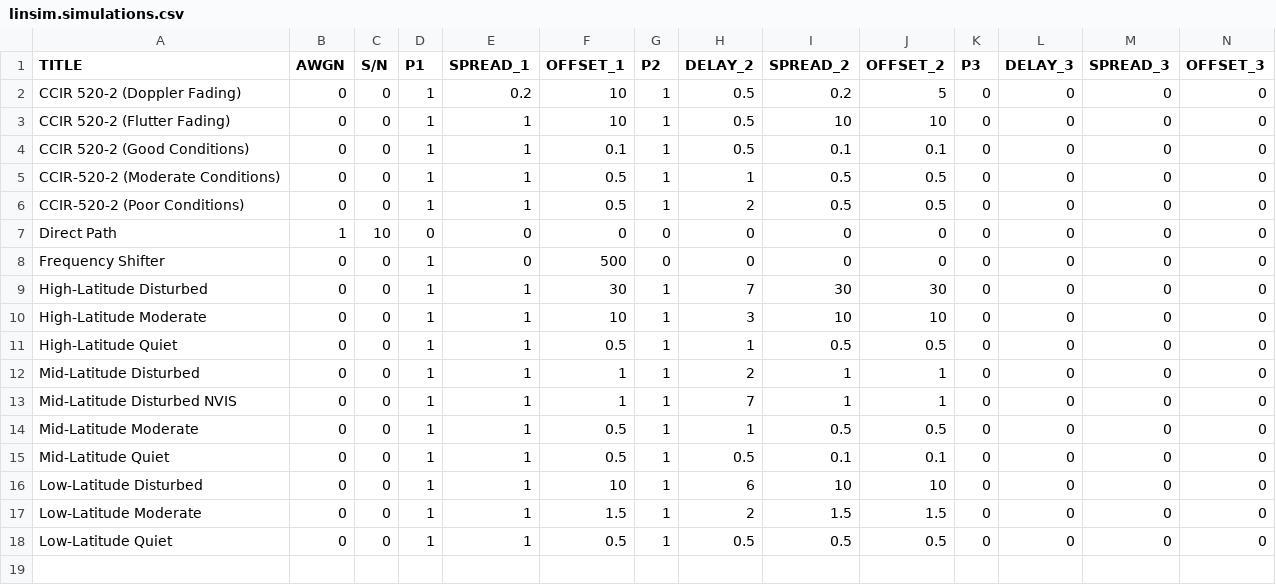
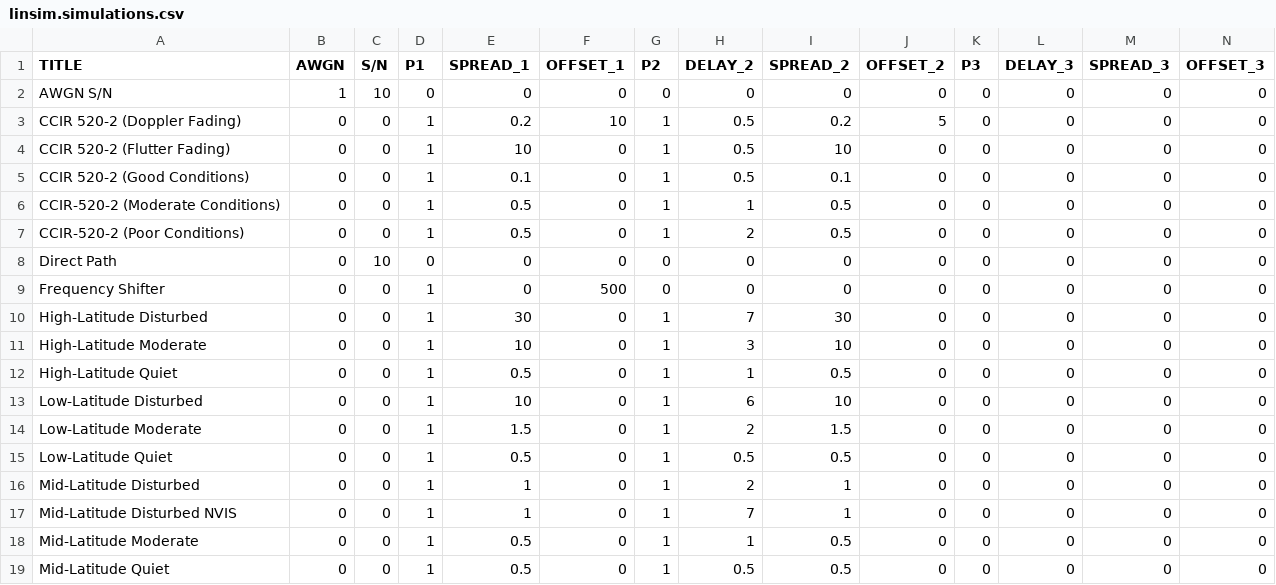
Before and after one commit to w1hkj/linsim, a CSV file: data/linsim.simulations.csv, drawn as a sheet; removed rows and columns are numbered as before the commit, all else as after; the diff names each change by its address in the sheet, - before the commit and + after, or states it on an @@ line.

Commit message:
WAV file format
  * Changed r/w wav file to allow any monophonic
    wav file sampling rate.
  * Internal processing is still at 8000 sps.  Read
    and write sample rate conversion performed using
    libsamplerate
  * Added save/open of simulation sets
  * Added batch processing of selected simulations
  * Added output wav file amplitude normalization
    - output file never exceeds 0.707 * max sound card
      sample bits
  * Added user configured output sampling rate

```diff
--- a/data/linsim.simulations.csv
+++ b/data/linsim.simulations.csv
+row 2: AWGN S/N | 1 | 10 | 0 | 0 | 0 | 0 | 0 | 0 | 0 | 0 | 0 | 0 | 0
-E4 (SPREAD_1): 1
+E4 (SPREAD_1): 10
-F4 (OFFSET_1): 10
+F4 (OFFSET_1): 0
-J4 (OFFSET_2): 10
+J4 (OFFSET_2): 0
-E5 (SPREAD_1): 1
+E5 (SPREAD_1): 0.1
-F5 (OFFSET_1): 0.1
+F5 (OFFSET_1): 0
-J5 (OFFSET_2): 0.1
+J5 (OFFSET_2): 0
-E6:E7 (SPREAD_1): 1
+E6:E7 (SPREAD_1): 0.5
-F6:F7 (OFFSET_1): 0.5
+F6:F7 (OFFSET_1): 0
-J6:J7 (OFFSET_2): 0.5
+J6:J7 (OFFSET_2): 0
-B8 (AWGN): 1
+B8 (AWGN): 0
-E10 (SPREAD_1): 1
+E10 (SPREAD_1): 30
-F10 (OFFSET_1): 30
+F10 (OFFSET_1): 0
-J10 (OFFSET_2): 30
+J10 (OFFSET_2): 0
-E11 (SPREAD_1): 1
+E11 (SPREAD_1): 10
-F11 (OFFSET_1): 10
+F11 (OFFSET_1): 0
-J11 (OFFSET_2): 10
+J11 (OFFSET_2): 0
-E12 (SPREAD_1): 1
+E12 (SPREAD_1): 0.5
-F12 (OFFSET_1): 0.5
+F12 (OFFSET_1): 0
-J12 (OFFSET_2): 0.5
+J12 (OFFSET_2): 0
+row 13: Low-Latitude Disturbed | 0 | 0 | 1 | 10 | 0 | 1 | 6 | 10 | 0 | 0 | 0 | 0 | 0
+row 14: Low-Latitude Moderate | 0 | 0 | 1 | 1.5 | 0 | 1 | 2 | 1.5 | 0 | 0 | 0 | 0 | 0
+row 15: Low-Latitude Quiet | 0 | 0 | 1 | 0.5 | 0 | 1 | 0.5 | 0.5 | 0 | 0 | 0 | 0 | 0
-F16:F17 (OFFSET_1): 1
+F16:F17 (OFFSET_1): 0
-J16:J17 (OFFSET_2): 1
+J16:J17 (OFFSET_2): 0
-E18:E19 (SPREAD_1): 1
+E18:E19 (SPREAD_1): 0.5
-F18:F19 (OFFSET_1): 0.5
+F18:F19 (OFFSET_1): 0
-J18 (OFFSET_2): 0.5
+J18 (OFFSET_2): 0
-I19 (SPREAD_2): 0.1
+I19 (SPREAD_2): 0.5
-J19 (OFFSET_2): 0.1
+J19 (OFFSET_2): 0
-row 16: Low-Latitude Disturbed | 0 | 0 | 1 | 1 | 10 | 1 | 6 | 10 | 10 | 0 | 0 | 0 | 0
-row 17: Low-Latitude Moderate | 0 | 0 | 1 | 1 | 1.5 | 1 | 2 | 1.5 | 1.5 | 0 | 0 | 0 | 0
-row 18: Low-Latitude Quiet | 0 | 0 | 1 | 1 | 0.5 | 1 | 0.5 | 0.5 | 0.5 | 0 | 0 | 0 | 0
```
Also changed, not shown: 17 other files.
